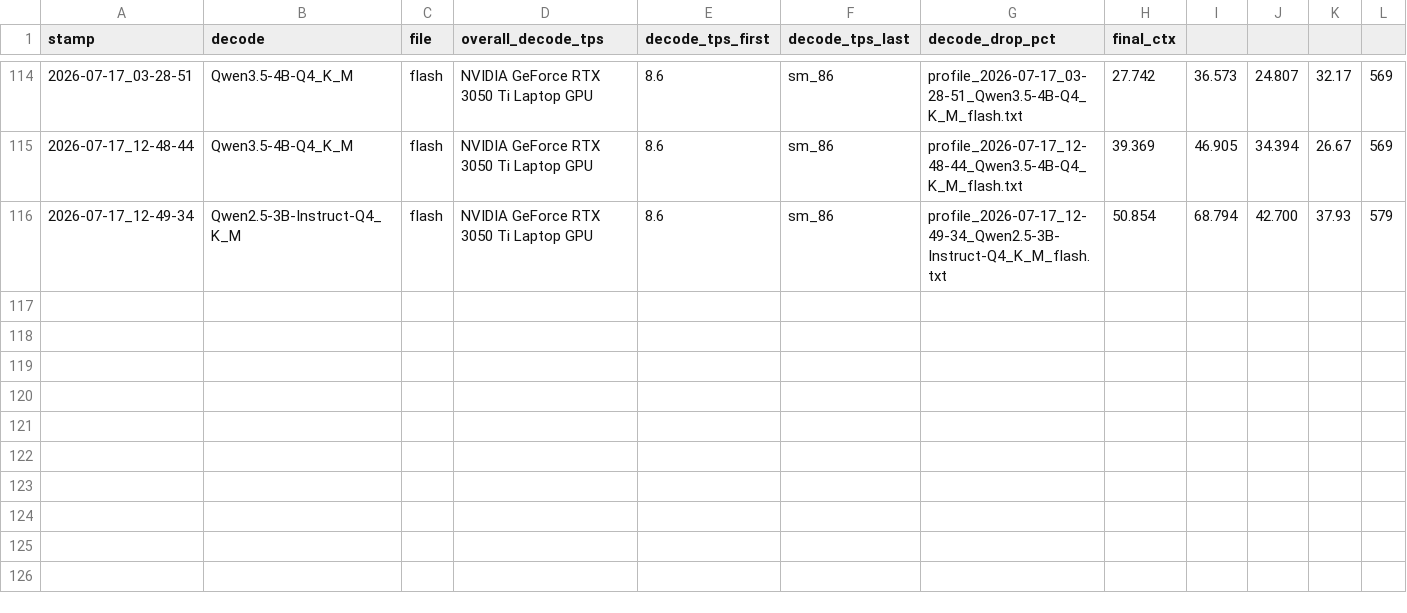
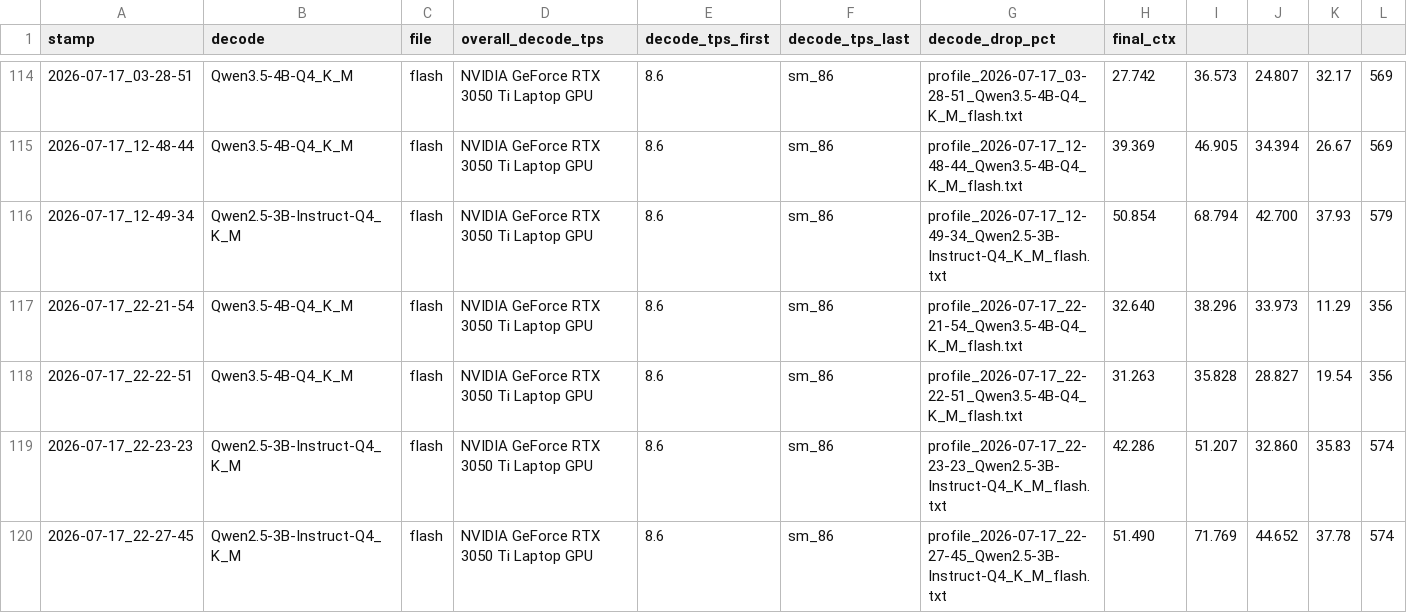
Before and after one commit to agkomyint/taraference, a CSV file: profile-logs/index.csv, drawn as a sheet; only a part is shown, gaps mark what is left out; the diff names each change by its address in the sheet, - before the commit and + after, or states it on an @@ line.

```diff
--- a/profile-logs/index.csv
+++ b/profile-logs/index.csv
+row 117: 2026-07-17_22-21-54 | Qwen3.5-4B-Q4_K_M | flash | NVIDIA GeForce RTX 3050 Ti Laptop GPU | 8.6 | sm_86 | profile_2026-07-17_22-21-54_Qwen3.5-4B-Q4_K_M_flash.txt | 32.640 | 38.296 | 33.973 | 11.29 | 356
+row 118: 2026-07-17_22-22-51 | Qwen3.5-4B-Q4_K_M | flash | NVIDIA GeForce RTX 3050 Ti Laptop GPU | 8.6 | sm_86 | profile_2026-07-17_22-22-51_Qwen3.5-4B-Q4_K_M_flash.txt | 31.263 | 35.828 | 28.827 | 19.54 | 356
+row 119: 2026-07-17_22-23-23 | Qwen2.5-3B-Instruct-Q4_K_M | flash | NVIDIA GeForce RTX 3050 Ti Laptop GPU | 8.6 | sm_86 | profile_2026-07-17_22-23-23_Qwen2.5-3B-Instruct-Q4_K_M_flash.txt | 42.286 | 51.207 | 32.860 | 35.83 | 574
+row 120: 2026-07-17_22-27-45 | Qwen2.5-3B-Instruct-Q4_K_M | flash | NVIDIA GeForce RTX 3050 Ti Laptop GPU | 8.6 | sm_86 | profile_2026-07-17_22-27-45_Qwen2.5-3B-Instruct-Q4_K_M_flash.txt | 51.490 | 71.769 | 44.652 | 37.78 | 574
```
Also changed, not shown: 16 other files.
